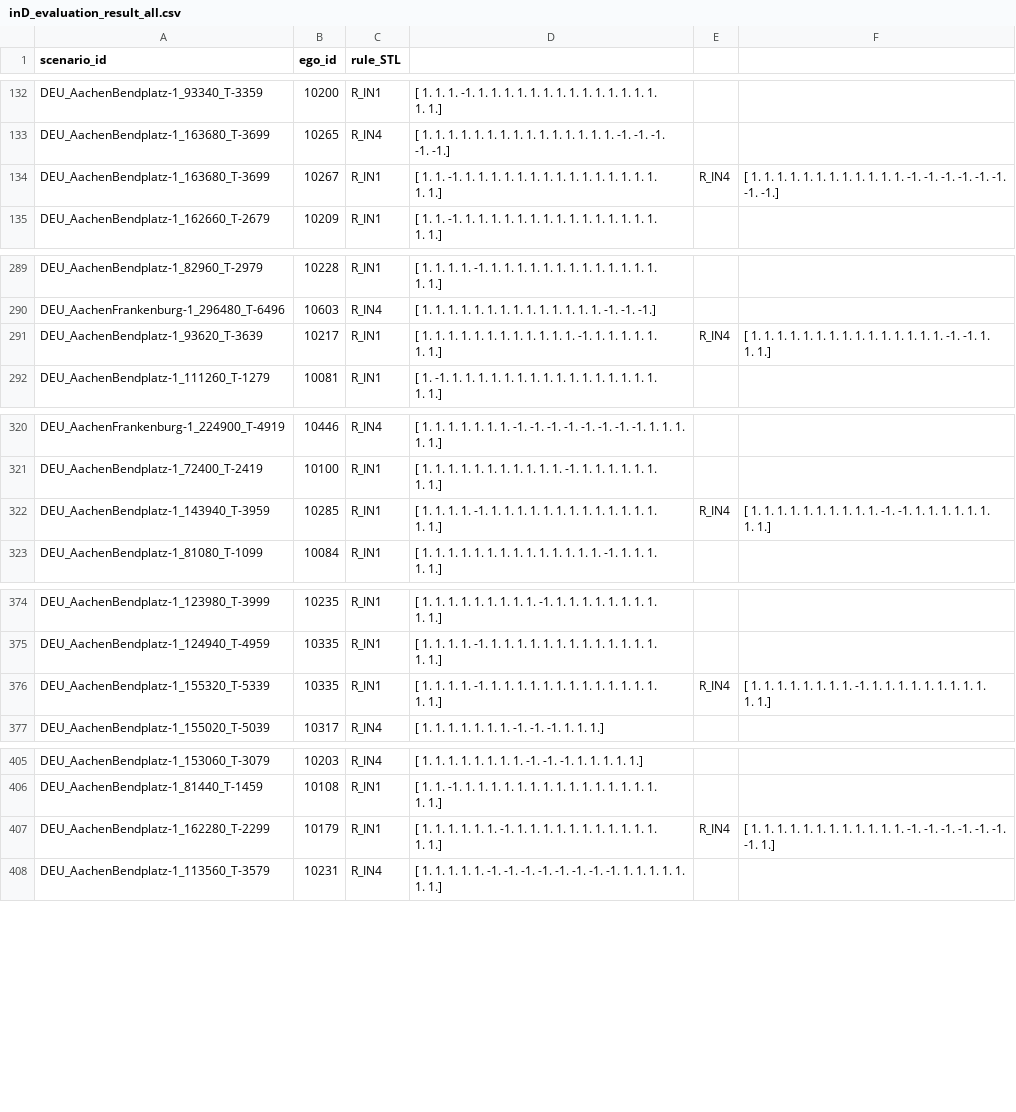
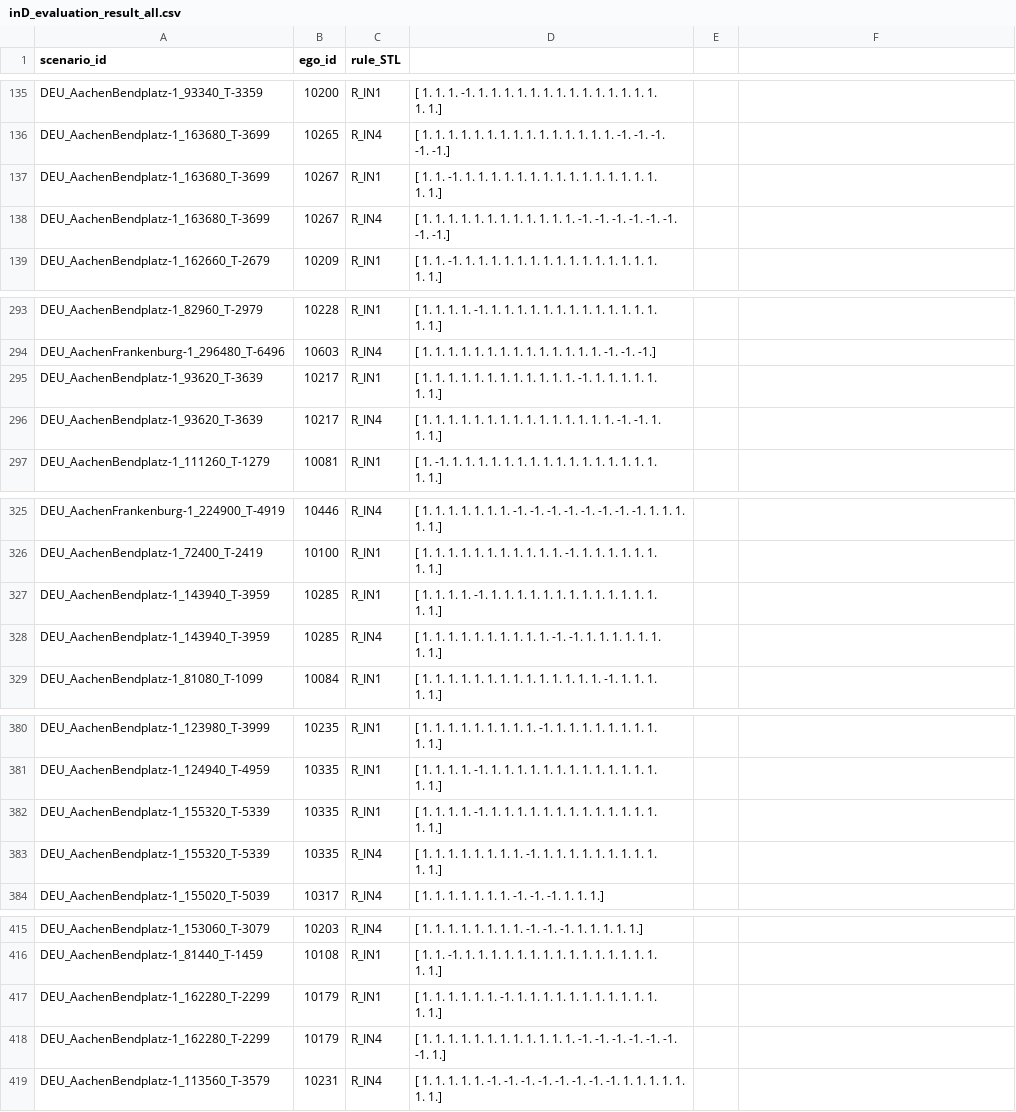
Before and after one commit to LiShuaiyi/vp-repairer, a CSV file: evaluation/inD_evaluation_result_all.csv, drawn as a sheet; only a part is shown, gaps mark what is left out; the diff covers the shown part only.

```diff
--- a/evaluation/inD_evaluation_result_all.csv
+++ b/evaluation/inD_evaluation_result_all.csv
@@ -255,5 +258,6 @@ DEU_AachenBendplatz-1_163680_T-3699,10265,R_IN4,"[ 1.  1.  1.  1.  1.  1.  1.  1
  -1. -1.]"
-DEU_AachenBendplatz-1_163680_T-3699,10267,R_IN1,"[ 1.  1. -1.  1.  1.  1.  1.  1.  1.  1.  1.  1.  1.  1.  1.  1.  1.  1.
-  1.  1.]",R_IN4,"[ 1.  1.  1.  1.  1.  1.  1.  1.  1.  1.  1.  1. -1. -1. -1. -1. -1. -1.
- -1. -1.]"
+DEU_AachenBendplatz-1_163680_T-3699,10267,R_IN1,"[ 1.  1. -1.  1.  1.  1.  1.  1.  1.  1.  1.  1.  1.  1.  1.  1.  1.  1.
+  1.  1.]"
+DEU_AachenBendplatz-1_163680_T-3699,10267,R_IN4,"[ 1.  1.  1.  1.  1.  1.  1.  1.  1.  1.  1.  1. -1. -1. -1. -1. -1. -1.
+ -1. -1.]"
 DEU_AachenBendplatz-1_162660_T-2679,10209,R_IN1,"[ 1.  1. -1.  1.  1.  1.  1.  1.  1.  1.  1.  1.  1.  1.  1.  1.  1.  1.
@@ -552,5 +556,6 @@ DEU_AachenBendplatz-1_82960_T-2979,10228,R_IN1,"[ 1.  1.  1.  1. -1.  1.  1.  1.
 DEU_AachenFrankenburg-1_296480_T-6496,10603,R_IN4,[ 1.  1.  1.  1.  1.  1.  1.  1.  1.  1.  1.  1.  1.  1. -1. -1. -1.]
-DEU_AachenBendplatz-1_93620_T-3639,10217,R_IN1,"[ 1.  1.  1.  1.  1.  1.  1.  1.  1.  1.  1.  1. -1.  1.  1.  1.  1.  1.
-  1.  1.]",R_IN4,"[ 1.  1.  1.  1.  1.  1.  1.  1.  1.  1.  1.  1.  1.  1.  1. -1. -1.  1.
-  1.  1.]"
+DEU_AachenBendplatz-1_93620_T-3639,10217,R_IN1,"[ 1.  1.  1.  1.  1.  1.  1.  1.  1.  1.  1.  1. -1.  1.  1.  1.  1.  1.
+  1.  1.]"
+DEU_AachenBendplatz-1_93620_T-3639,10217,R_IN4,"[ 1.  1.  1.  1.  1.  1.  1.  1.  1.  1.  1.  1.  1.  1.  1. -1. -1.  1.
+  1.  1.]"
 DEU_AachenBendplatz-1_111260_T-1279,10081,R_IN1,"[ 1. -1.  1.  1.  1.  1.  1.  1.  1.  1.  1.  1.  1.  1.  1.  1.  1.  1.
@@ -612,5 +617,6 @@ DEU_AachenBendplatz-1_72400_T-2419,10100,R_IN1,"[ 1.  1.  1.  1.  1.  1.  1.  1.
   1.  1.]"
-DEU_AachenBendplatz-1_143940_T-3959,10285,R_IN1,"[ 1.  1.  1.  1. -1.  1.  1.  1.  1.  1.  1.  1.  1.  1.  1.  1.  1.  1.
-  1.  1.]",R_IN4,"[ 1.  1.  1.  1.  1.  1.  1.  1.  1.  1. -1. -1.  1.  1.  1.  1.  1.  1.
-  1.  1.]"
+DEU_AachenBendplatz-1_143940_T-3959,10285,R_IN1,"[ 1.  1.  1.  1. -1.  1.  1.  1.  1.  1.  1.  1.  1.  1.  1.  1.  1.  1.
+  1.  1.]"
+DEU_AachenBendplatz-1_143940_T-3959,10285,R_IN4,"[ 1.  1.  1.  1.  1.  1.  1.  1.  1.  1. -1. -1.  1.  1.  1.  1.  1.  1.
+  1.  1.]"
 DEU_AachenBendplatz-1_81080_T-1099,10084,R_IN1,"[ 1.  1.  1.  1.  1.  1.  1.  1.  1.  1.  1.  1.  1.  1. -1.  1.  1.  1.
@@ -713,5 +719,6 @@ DEU_AachenBendplatz-1_124940_T-4959,10335,R_IN1,"[ 1.  1.  1.  1. -1.  1.  1.  1
   1.  1.]"
-DEU_AachenBendplatz-1_155320_T-5339,10335,R_IN1,"[ 1.  1.  1.  1. -1.  1.  1.  1.  1.  1.  1.  1.  1.  1.  1.  1.  1.  1.
-  1.  1.]",R_IN4,"[ 1.  1.  1.  1.  1.  1.  1.  1. -1.  1.  1.  1.  1.  1.  1.  1.  1.  1.
-  1.  1.]"
+DEU_AachenBendplatz-1_155320_T-5339,10335,R_IN1,"[ 1.  1.  1.  1. -1.  1.  1.  1.  1.  1.  1.  1.  1.  1.  1.  1.  1.  1.
+  1.  1.]"
+DEU_AachenBendplatz-1_155320_T-5339,10335,R_IN4,"[ 1.  1.  1.  1.  1.  1.  1.  1. -1.  1.  1.  1.  1.  1.  1.  1.  1.  1.
+  1.  1.]"
 DEU_AachenBendplatz-1_155020_T-5039,10317,R_IN4,[ 1.  1.  1.  1.  1.  1.  1. -1. -1. -1.  1.  1.  1.]
@@ -775,5 +785,6 @@ DEU_AachenBendplatz-1_81440_T-1459,10108,R_IN1,"[ 1.  1. -1.  1.  1.  1.  1.  1.
   1.  1.]"
-DEU_AachenBendplatz-1_162280_T-2299,10179,R_IN1,"[ 1.  1.  1.  1.  1.  1. -1.  1.  1.  1.  1.  1.  1.  1.  1.  1.  1.  1.
-  1.  1.]",R_IN4,"[ 1.  1.  1.  1.  1.  1.  1.  1.  1.  1.  1.  1. -1. -1. -1. -1. -1. -1.
- -1.  1.]"
+DEU_AachenBendplatz-1_162280_T-2299,10179,R_IN1,"[ 1.  1.  1.  1.  1.  1. -1.  1.  1.  1.  1.  1.  1.  1.  1.  1.  1.  1.
+  1.  1.]"
+DEU_AachenBendplatz-1_162280_T-2299,10179,R_IN4,"[ 1.  1.  1.  1.  1.  1.  1.  1.  1.  1.  1.  1. -1. -1. -1. -1. -1. -1.
+ -1.  1.]"
 DEU_AachenBendplatz-1_113560_T-3579,10231,R_IN4,"[ 1.  1.  1.  1.  1. -1. -1. -1. -1. -1. -1. -1. -1.  1.  1.  1.  1.  1.
```
Also changed, not shown: 8 added rows and 16 edited cells elsewhere in this file, 2 other files.
